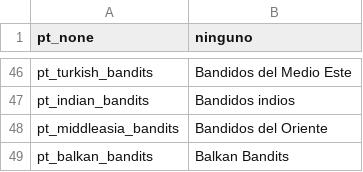
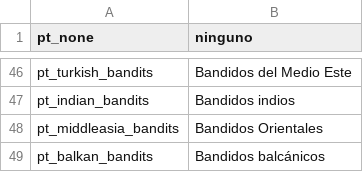
Before and after one commit to EldarFara/BetweenEmpires, a CSV file: languages/es/party_templates.csv, drawn as a sheet; only a part is shown, gaps mark what is left out.

```diff
--- a/languages/es/party_templates.csv
+++ b/languages/es/party_templates.csv
@@ -47,3 +47,3 @@ pt_turkish_bandits|Bandidos del Medio Este
 pt_indian_bandits|Bandidos indios
-pt_middleasia_bandits|Bandidos del Oriente
-pt_balkan_bandits|Balkan Bandits
+pt_middleasia_bandits|Bandidos Orientales
+pt_balkan_bandits|Bandidos balcánicos
```
Also changed, not shown: languages/es/game_menus.csv, languages/es/item_kinds.csv, 1 other file.
